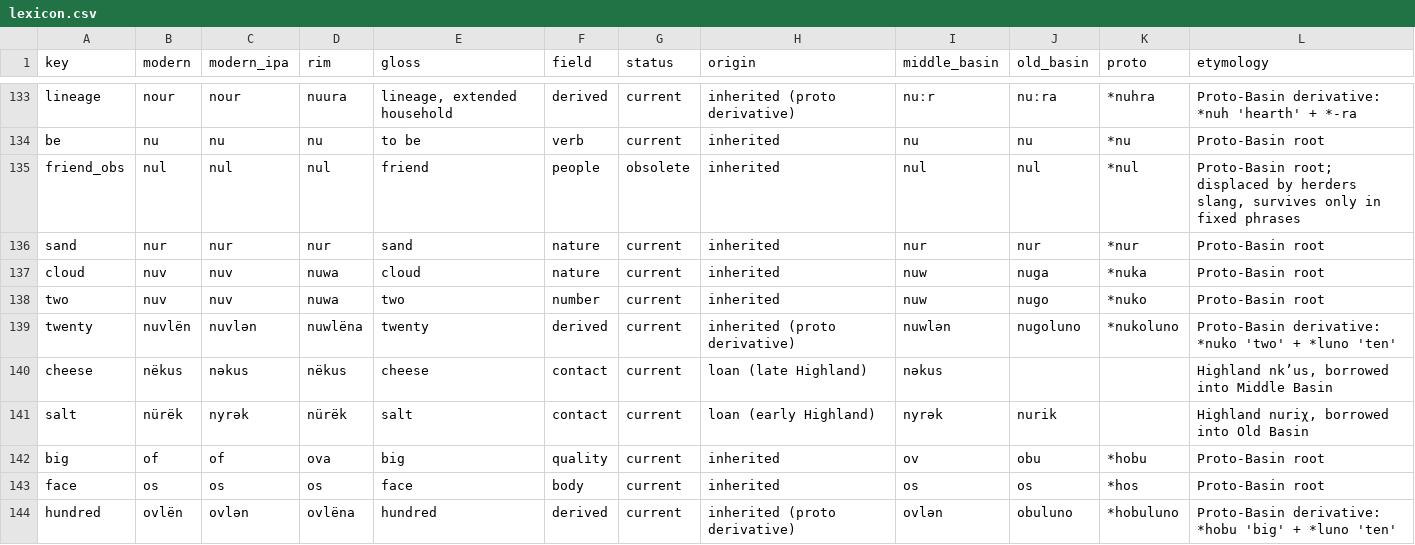
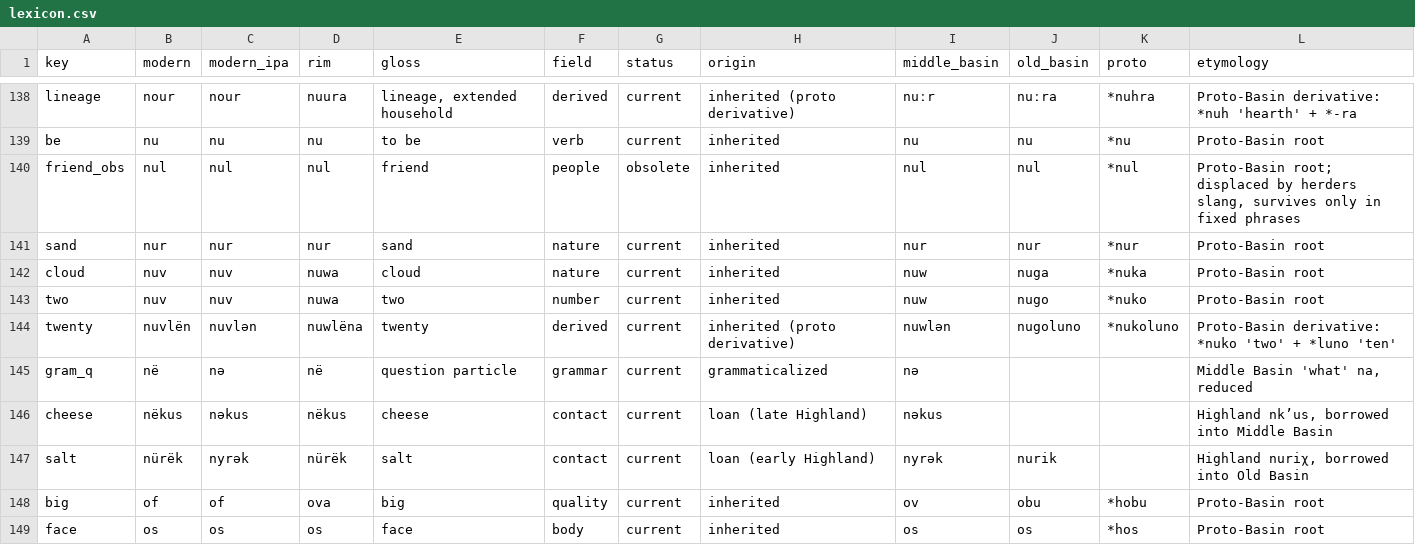
Before and after one commit to partybustohell/claude, a CSV file: conlang/output/lexicon.csv, drawn as a sheet; only a part is shown, gaps mark what is left out; the shorter side is filled out with more unchanged rows; the diff covers the shown part only; the diff names each change by its address in the sheet, - before the commit and + after, or states it on an @@ line.

```diff
--- a/conlang/output/lexicon.csv
+++ b/conlang/output/lexicon.csv
+row 145: gram_q | në | nə | në | question particle | grammar | current | grammaticalized | nə |  |  | Middle Basin 'what' na, reduced
```
Also changed, not shown: 13 added rows, 1 removed row and 11 edited cells elsewhere in this file, 14 other files.
